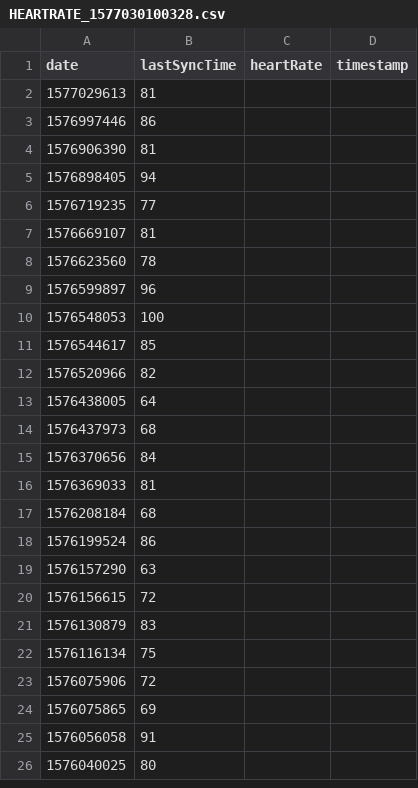
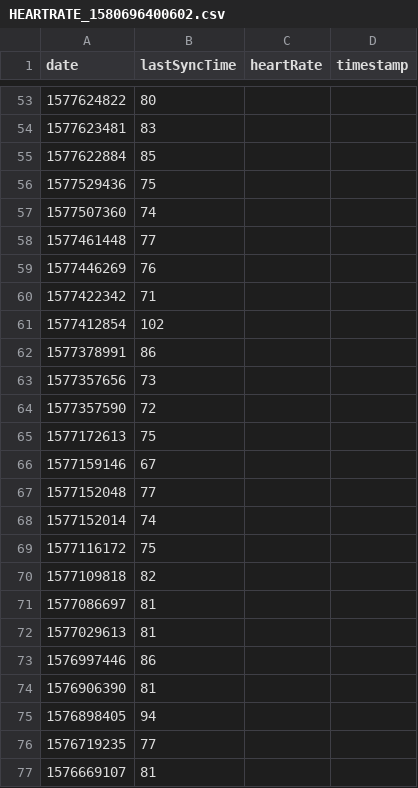
Before and after one commit to jasonmaharjan/Fit-ML, a CSV file: HEARTRATE_1580696400602.csv (was HEARTRATE_1577030100328.csv), drawn as a sheet; only a part is shown, gaps mark what is left out; the shorter side is filled out with more unchanged rows; the diff covers the shown part only; the diff names each change by its address in the sheet, - before the commit and + after, or states it on an @@ line.

```diff
--- a/HEARTRATE_1577030100328.csv
+++ b/HEARTRATE_1580696400602.csv
+row 53: 1577624822 | 80
+row 54: 1577623481 | 83
+row 55: 1577622884 | 85
+row 56: 1577529436 | 75
+row 57: 1577507360 | 74
+row 58: 1577461448 | 77
+row 59: 1577446269 | 76
+row 60: 1577422342 | 71
+row 61: 1577412854 | 102
+row 62: 1577378991 | 86
+row 63: 1577357656 | 73
+row 64: 1577357590 | 72
+row 65: 1577172613 | 75
+row 66: 1577159146 | 67
+row 67: 1577152048 | 77
+row 68: 1577152014 | 74
+row 69: 1577116172 | 75
+row 70: 1577109818 | 82
+row 71: 1577086697 | 81
```
Also changed, not shown: 51 added rows elsewhere in this file, HEARTRATE.csv, 20 other files.
